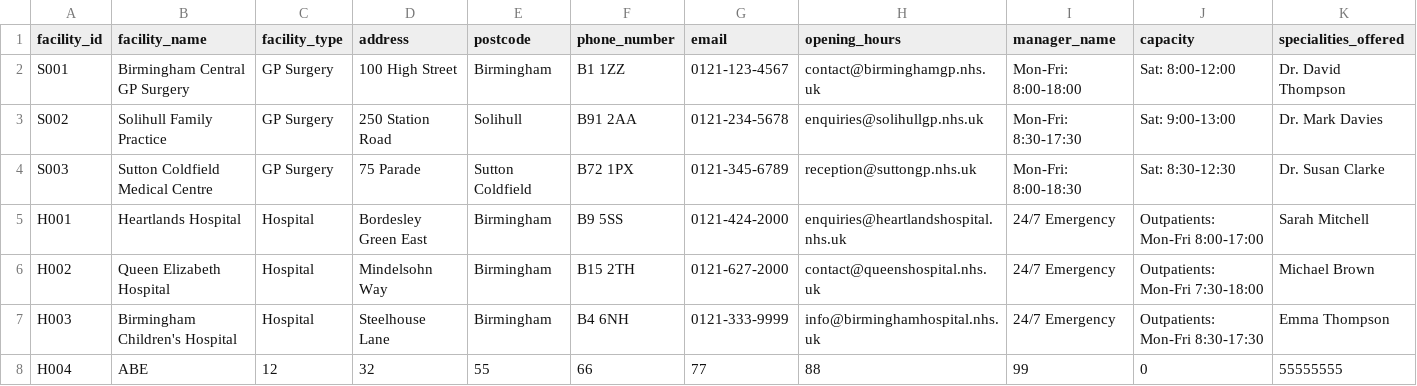
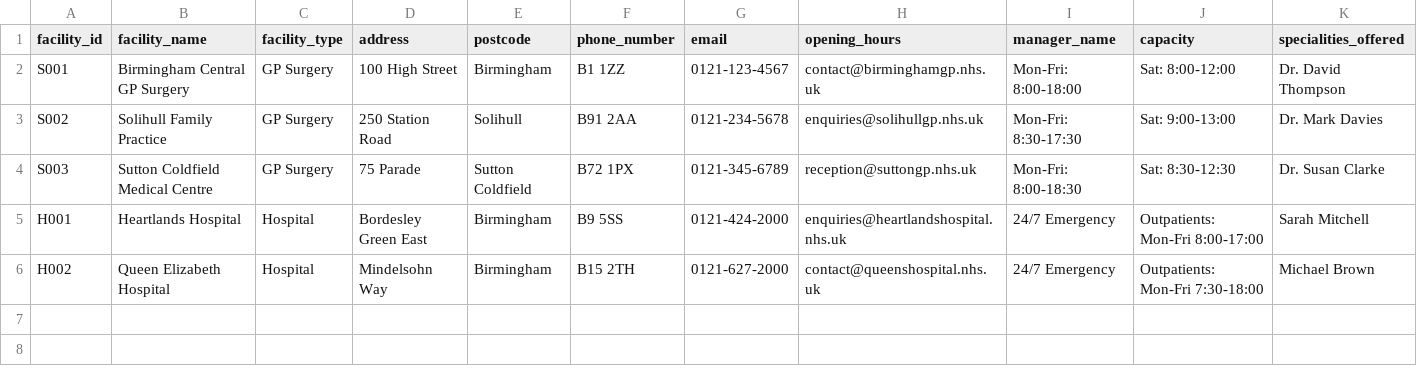
Before and after one commit to sa22aih/SA-part2, a CSV file: HealthcareManagmentSystem/Resources/facilities.csv, drawn as a sheet; the diff names each change by its address in the sheet, - before the commit and + after, or states it on an @@ line.

```diff
--- a/HealthcareManagmentSystem/Resources/facilities.csv
+++ b/HealthcareManagmentSystem/Resources/facilities.csv
-row 7: H003 | Birmingham Children's Hospital | Hospital | Steelhouse Lane | Birmingham | B4 6NH | 0121-333-9999 | info@birminghamhospital.nhs.uk | 24/7 Emergency | Outpatients: Mon-Fri 8:30-17:30 | Emma Thompson
-row 8: H004 | ABE | 12 | 32 | 55 | 66 | 77 | 88 | 99 | 0 | 55555555
```
Also changed, not shown: HealthcareManagmentSystem/Resources/appointments.csv, HealthcareManagmentSystem/Resources/clinicians.csv, 22 other files.
